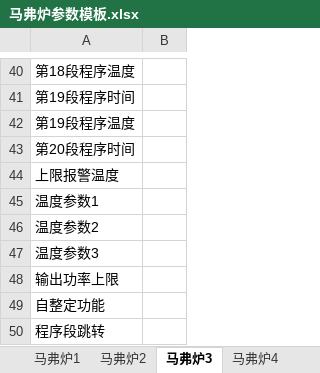
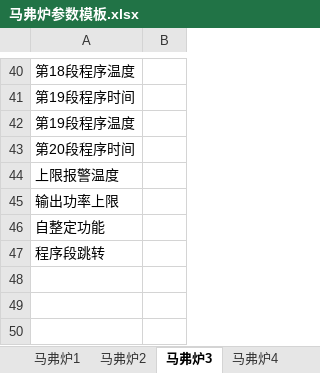
Before and after one commit to raoyi971102-gif/Uni-Lab-OS, an Excel workbook: unilabos/devices/workstation/XUSE/templates/马弗炉参数模板.xlsx, sheet 马弗炉3, drawn as a sheet; only a part is shown, gaps mark what is left out; values as stored, in another font and other column widths than the file's, no borders; the diff names each change by its address in the sheet, - before the commit and + after, or states it on an @@ line.

```diff
--- a/unilabos/devices/workstation/XUSE/templates/马弗炉参数模板.xlsx (sheet 马弗炉3)
+++ b/unilabos/devices/workstation/XUSE/templates/马弗炉参数模板.xlsx (sheet 马弗炉3)
-row 45: 温度参数1
-row 46: 温度参数2
-row 47: 温度参数3
```
Also changed, not shown: sheet 马弗炉1, sheet 马弗炉2, sheet 马弗炉4, sheet 马弗炉5, sheet 马弗炉6, unilabos/devices/workstation/XUSE/templates/球磨参数模板.xlsx, 8 other files.
